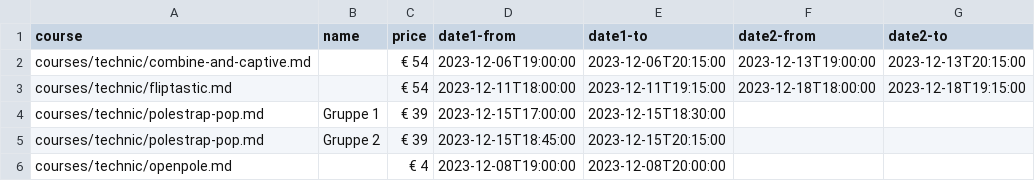
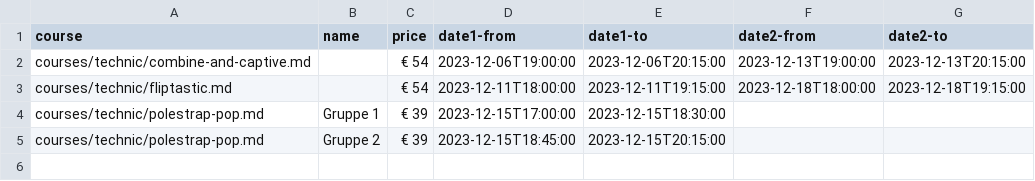
Before and after one commit to ivypoledance/ivypoledance.github.io, a CSV file: coursedates.csv, drawn as a sheet; the diff names each change by its address in the sheet, - before the commit and + after, or states it on an @@ line.

Commit message:
Update coursedates.csv

```diff
--- a/coursedates.csv
+++ b/coursedates.csv
-row 6: courses/technic/openpole.md |  | € 4 | 2023-12-08T19:00:00 | 2023-12-08T20:00:00
```
